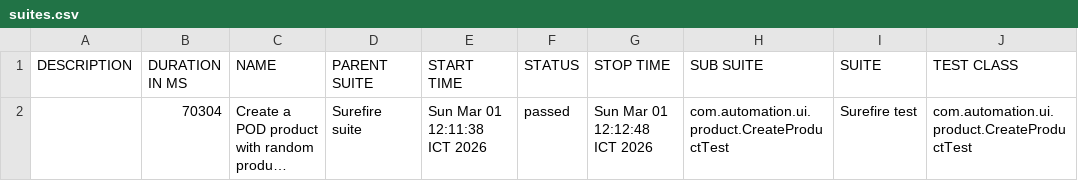
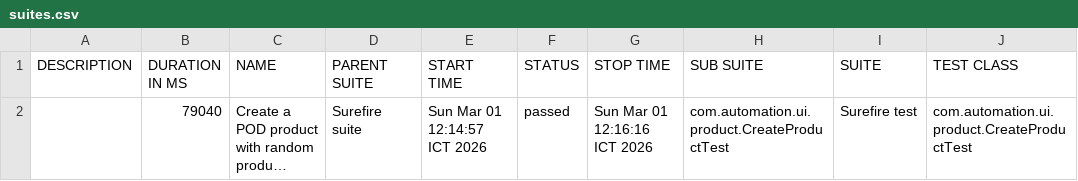
Before and after one commit to VoHoaiNam20194632-01/JavaProjects, a CSV file: data/suites.csv, drawn as a sheet; only a part is shown; long unchanged cells end in …; the diff names each change by its address in the sheet, - before the commit and + after, or states it on an @@ line.

```diff
--- a/data/suites.csv
+++ b/data/suites.csv
-B2 (DURATION IN MS): 70304
+B2 (DURATION IN MS): 79040
-E2 (START TIME): Sun Mar 01 12:11:38 ICT 2026
+E2 (START TIME): Sun Mar 01 12:14:57 ICT 2026
-G2 (STOP TIME): Sun Mar 01 12:12:48 ICT 2026
+G2 (STOP TIME): Sun Mar 01 12:16:16 ICT 2026
```
Also changed, not shown: 16 other files.
